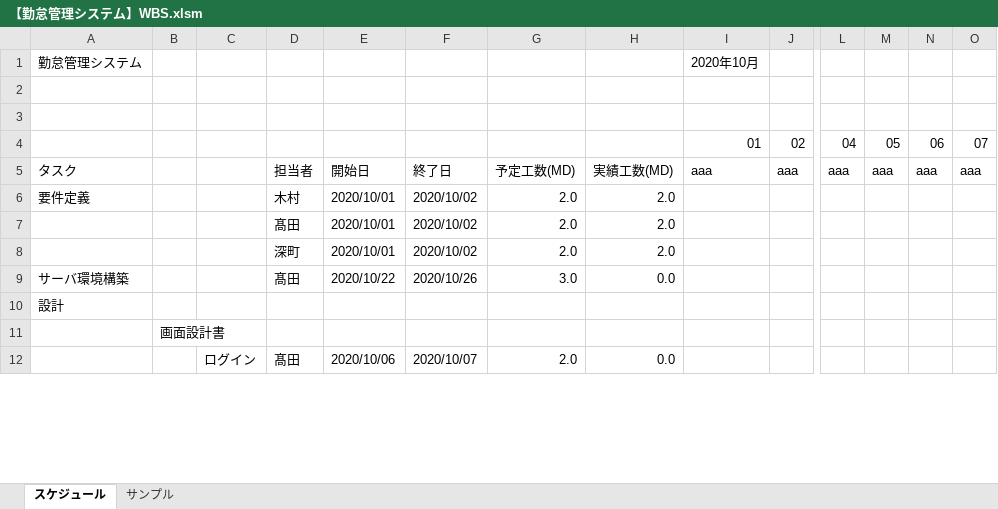
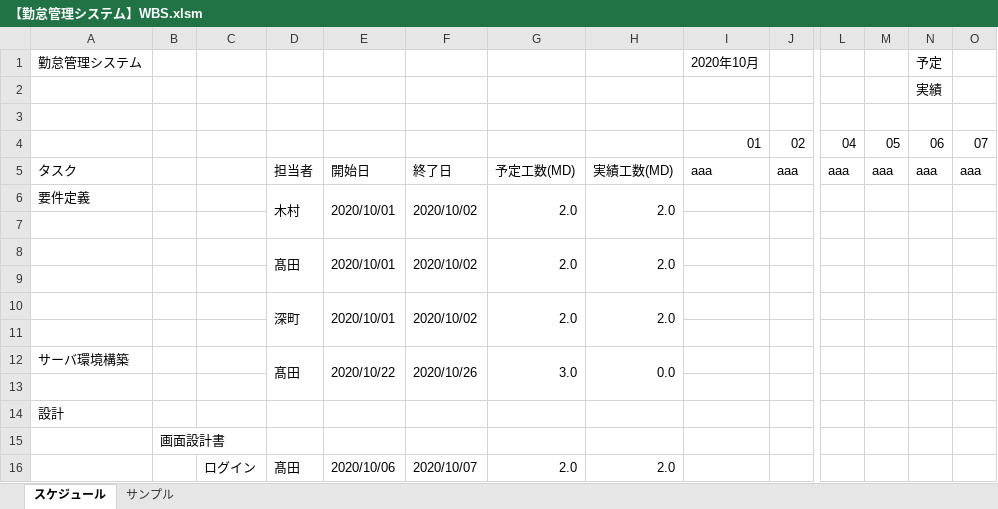
Before and after one commit to senshinsoft/ss-kintai, an Excel workbook: docs/【勤怠管理システム】WBS.xlsm, sheet スケジュール, drawn as a sheet; only a part is shown, gaps mark what is left out; values as stored, in another font and other column widths than the file's, no cell formats; addresses are those after the commit; rows hold the shown columns only; the diff covers the shown part only; the diff names each change by its address in the sheet, - before the commit and + after, or states it on an @@ line.

Commit message:
update

```diff
--- a/docs/【勤怠管理システム】WBS.xlsm (sheet スケジュール)
+++ b/docs/【勤怠管理システム】WBS.xlsm (sheet スケジュール)
-N1: (empty)
+N1: 予定
-N2: (empty)
+N2: 実績
+D6:D7 merged
+E6:E7 merged
+F6:F7 merged
+G6:G7 merged
+H6:H7 merged
+row 7: (empty)
+D8:D9 merged
+E8:E9 merged
+F8:F9 merged
+G8:G9 merged
+H8:H9 merged
+row 9: (empty)
+D10:D11 merged
+E10:E11 merged
+F10:F11 merged
+G10:G11 merged
+H10:H11 merged
+row 11: (empty)
+D12:D13 merged
+E12:E13 merged
+F12:F13 merged
+G12:G13 merged
+H12:H13 merged
+row 13: (empty)
+D16:D17 merged
+E16:E17 merged
+F16:F17 merged
+G16:G17 merged
-H16: 0.0
+H16: 2.0
+H16:H17 merged
```
Also changed, not shown: 22 added rows, 28 edited cells and merged cells elsewhere in this sheet, cell formats, formulas that keep their value.
